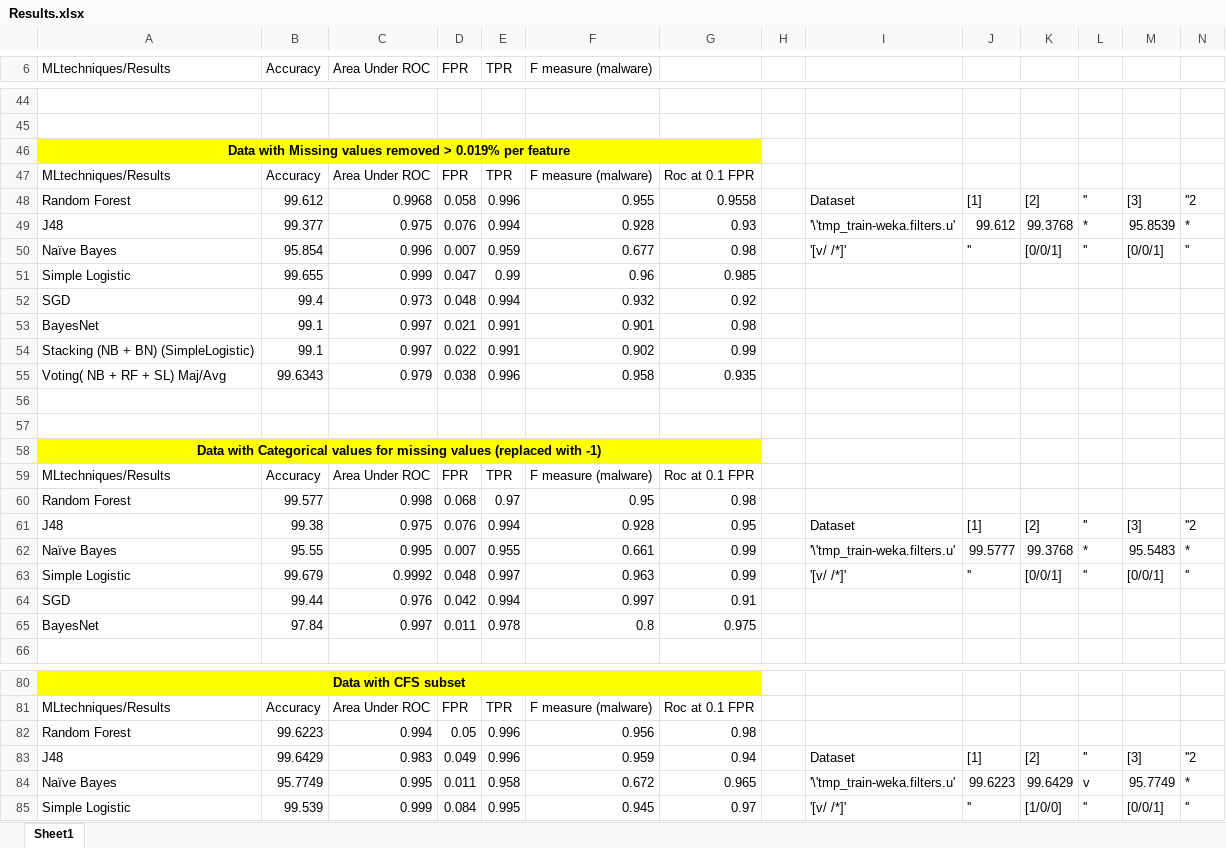
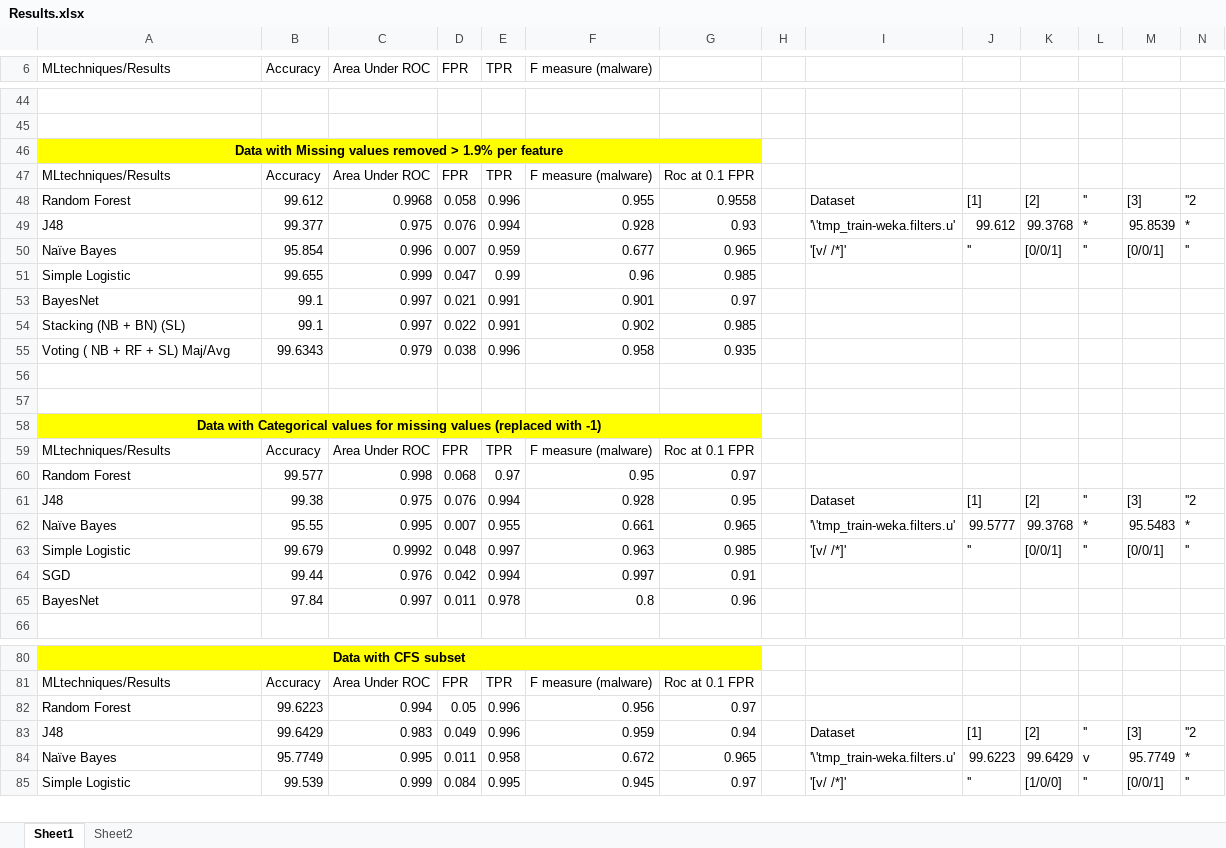
Before and after one commit to pawanyadav1993/AMICO-2.0, an Excel workbook: Final Results/Results.xlsx, sheet Sheet1, drawn as a sheet; only a part is shown, gaps mark what is left out; values as stored, in another font and other column widths than the file's, no borders; charts and pictures and table styles not drawn; rows hold the shown columns only; the diff covers the shown part only; the diff names each change by its address in the sheet, - before the commit and + after, or states it on an @@ line.

```diff
--- a/Final Results/Results.xlsx (sheet Sheet1)
+++ b/Final Results/Results.xlsx (sheet Sheet1)
+sheet tab: Sheet2
-A46 (MLtechniques/Results): …removed > 0.019% per feature
+A46 (MLtechniques/Results): …removed > 1.9% per feature
-G50: 0.98
+G50: 0.965
@@ row 52 hidden: SGD | 99.4 | 0.973 | 0.048 | 0.994 | 0.932 | 0.92 @@
-G53: 0.98
+G53: 0.97
-A54 (MLtechniques/Results): Stacking (NB + BN) (SimpleLogistic)
+A54 (MLtechniques/Results): Stacking (NB + BN) (SL)
-G54: 0.99
+G54: 0.985
-A55 (MLtechniques/Results): Voting( NB + RF + SL) Maj/Avg
+A55 (MLtechniques/Results): Voting ( NB + RF + SL) Maj/Avg
-G60: 0.98
+G60: 0.97
-G62: 0.99
+G62: 0.965
-G63: 0.99
+G63: 0.985
-G65: 0.975
+G65: 0.96
-G82: 0.98
+G82: 0.97
```
Also changed, not shown: 5 edited cells elsewhere in this sheet, charts or pictures, 1 other file.
